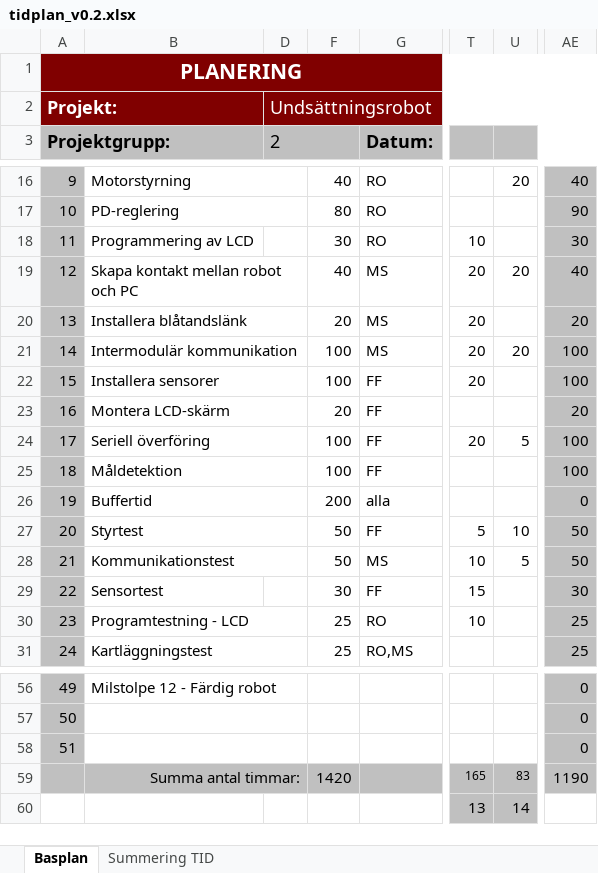
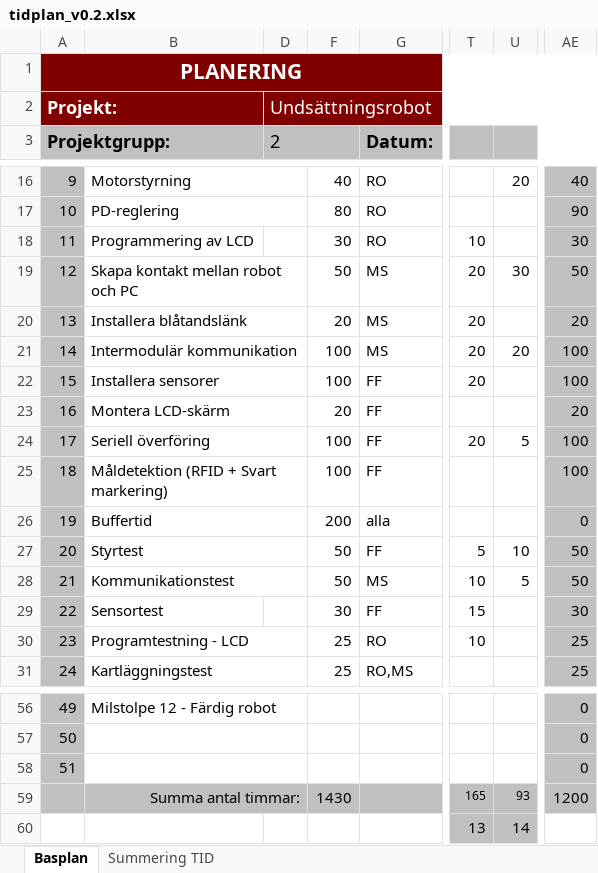
Before and after one commit to adnanberberovic/TSEA56Grupp2, an Excel workbook: DOKUMENT/TIDPLANERING/tidplan_v0.2.xlsx, sheet Basplan, drawn as a sheet; only a part is shown, gaps mark what is left out; values as stored, in another font and other column widths than the file's, no borders; the diff names each change by its address in the sheet, - before the commit and + after, or states it on an @@ line.

```diff
--- a/DOKUMENT/TIDPLANERING/tidplan_v0.2.xlsx (sheet Basplan)
+++ b/DOKUMENT/TIDPLANERING/tidplan_v0.2.xlsx (sheet Basplan)
-F19: 40
+F19: 50
-U19: 20
+U19: 30
-AE19: 40
+AE19: 50
-B25: Måldetektion
+B25: Måldetektion (RFID + Svart markering)
-F59: 1420
+F59: 1430
-U59: 83
+U59: 93
-AE59: 1190
+AE59: 1200
```
Also changed, not shown: 4 other files.
